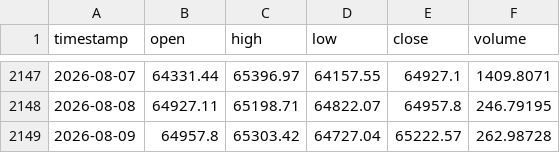
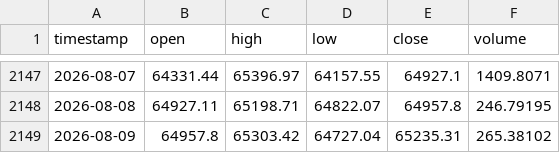
Before and after one commit to edwardsdiezel2008-svg/Trading, a CSV file: paper_trading/bars.csv, drawn as a sheet; only a part is shown, gaps mark what is left out.

```diff
--- a/paper_trading/bars.csv
+++ b/paper_trading/bars.csv
@@ -2148,2 +2148,2 @@ timestamp,open,high,low,close,volume
 2026-08-08,64927.11,65198.71,64822.07,64957.8,246.79195
-2026-08-09,64957.8,65303.42,64727.04,65222.57,262.98728
+2026-08-09,64957.8,65303.42,64727.04,65235.31,265.38102
```
Also changed, not shown: paper_trading/bars_eth.csv, paper_trading/memecoins/BONKUSD.csv, 30 other files.
